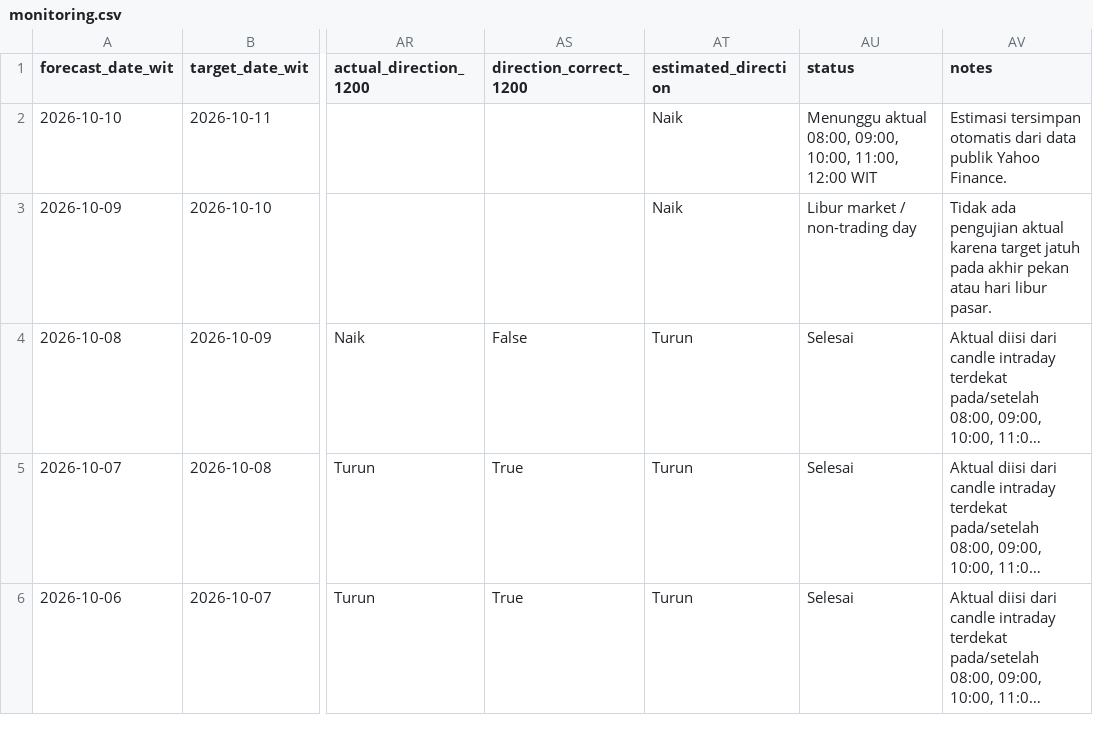
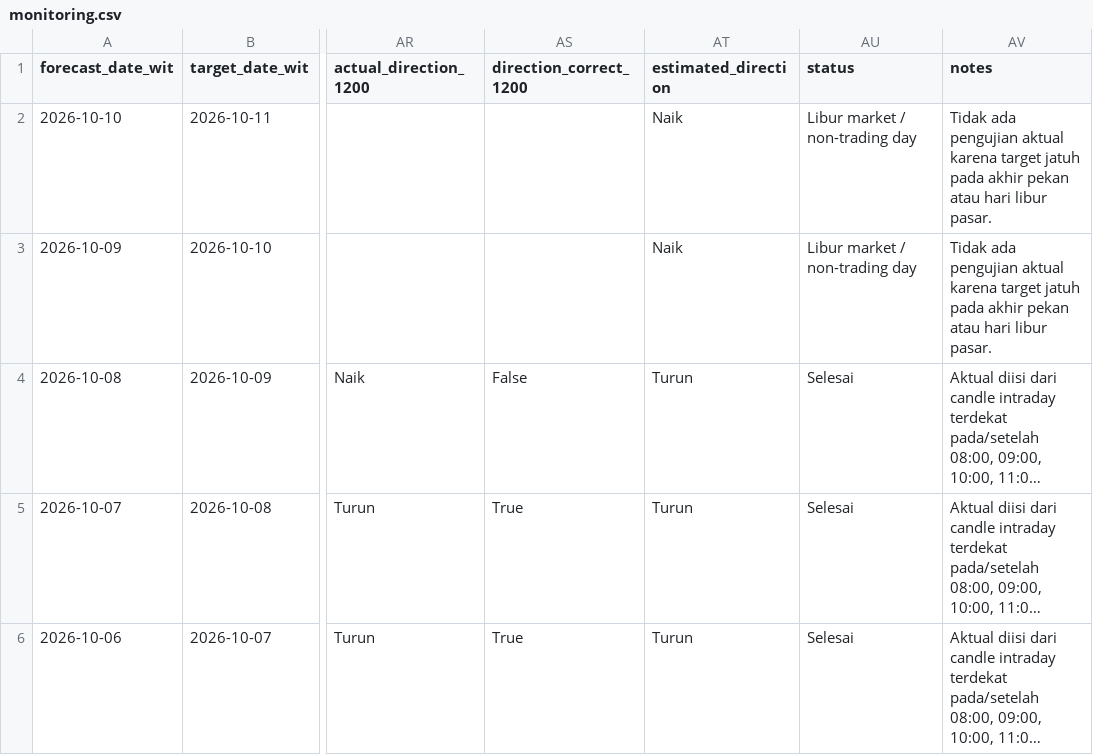
Before and after one commit to geraldinbatubara-cyber/Prediksi-XAU-USD, a CSV file: data/monitoring.csv, drawn as a sheet; only a part is shown, gaps mark what is left out; long unchanged cells end in …; the diff names each change by its address in the sheet, - before the commit and + after, or states it on an @@ line.

```diff
--- a/data/monitoring.csv
+++ b/data/monitoring.csv
-AU2 (status): Menunggu aktual 08:00, 09:00, 10:00, 11:00, 12:00 WIT
+AU2 (status): Libur market / non-trading day
-AV2 (notes): Estimasi tersimpan otomatis dari data publik Yahoo Finance.
+AV2 (notes): Tidak ada pengujian aktual karena target jatuh pada akhir pekan atau hari libur pasar.
```
Also changed, not shown: data/monitoring_model1.csv.
